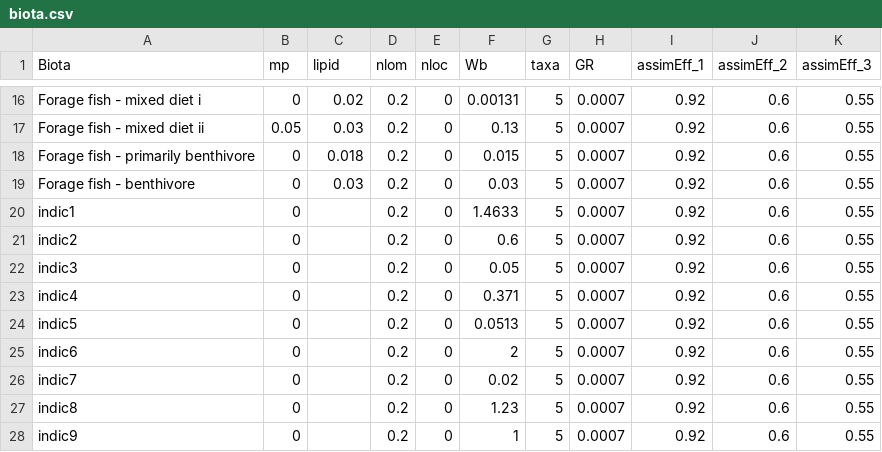
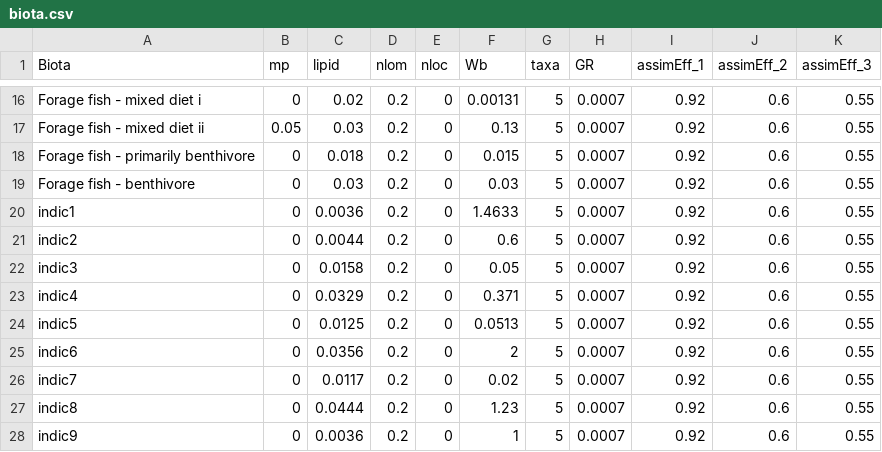
Before and after one commit to SCCWRP/SQObioaccumulation, a CSV file: data/biota.csv, drawn as a sheet; only a part is shown, gaps mark what is left out.

```diff
--- a/data/biota.csv
+++ b/data/biota.csv
@@ -19,10 +19,10 @@ Forage fish  - primarily benthivore,0,0.018,0.2,0,0.015,5,0.0007,0.92,0.6,0.55
 Forage fish - benthivore,0,0.03,0.2,0,0.03,5,0.0007,0.92,0.6,0.55
-indic1,0,,0.2,0,1.4633,5,0.0007,0.92,0.6,0.55
-indic2,0,,0.2,0,0.6,5,0.0007,0.92,0.6,0.55
-indic3,0,,0.2,0,0.05,5,0.0007,0.92,0.6,0.55
-indic4,0,,0.2,0,0.371,5,0.0007,0.92,0.6,0.55
-indic5,0,,0.2,0,0.0513,5,0.0007,0.92,0.6,0.55
-indic6,0,,0.2,0,2,5,0.0007,0.92,0.6,0.55
-indic7,0,,0.2,0,0.02,5,0.0007,0.92,0.6,0.55
-indic8,0,,0.2,0,1.23,5,0.0007,0.92,0.6,0.55
-indic9,0,,0.2,0,1,5,0.0007,0.92,0.6,0.55
+indic1,0,0.0036,0.2,0,1.4633,5,0.0007,0.92,0.6,0.55
+indic2,0,0.0044,0.2,0,0.6,5,0.0007,0.92,0.6,0.55
+indic3,0,0.0158,0.2,0,0.05,5,0.0007,0.92,0.6,0.55
+indic4,0,0.0329,0.2,0,0.371,5,0.0007,0.92,0.6,0.55
+indic5,0,0.0125,0.2,0,0.0513,5,0.0007,0.92,0.6,0.55
+indic6,0,0.0356,0.2,0,2,5,0.0007,0.92,0.6,0.55
+indic7,0,0.0117,0.2,0,0.02,5,0.0007,0.92,0.6,0.55
+indic8,0,0.0444,0.2,0,1.23,5,0.0007,0.92,0.6,0.55
+indic9,0,0.0036,0.2,0,1,5,0.0007,0.92,0.6,0.55
```
Also changed, not shown: data/constants.csv, data/contam.csv, 2 other files.
